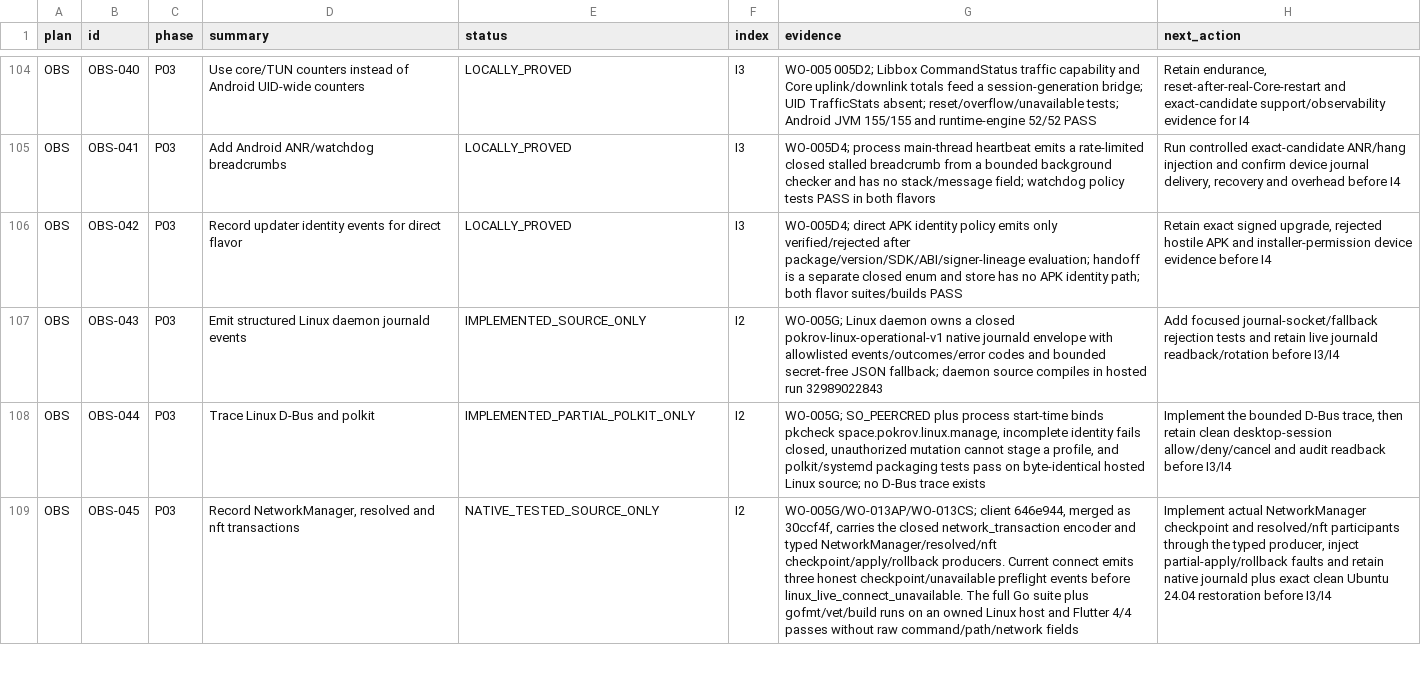
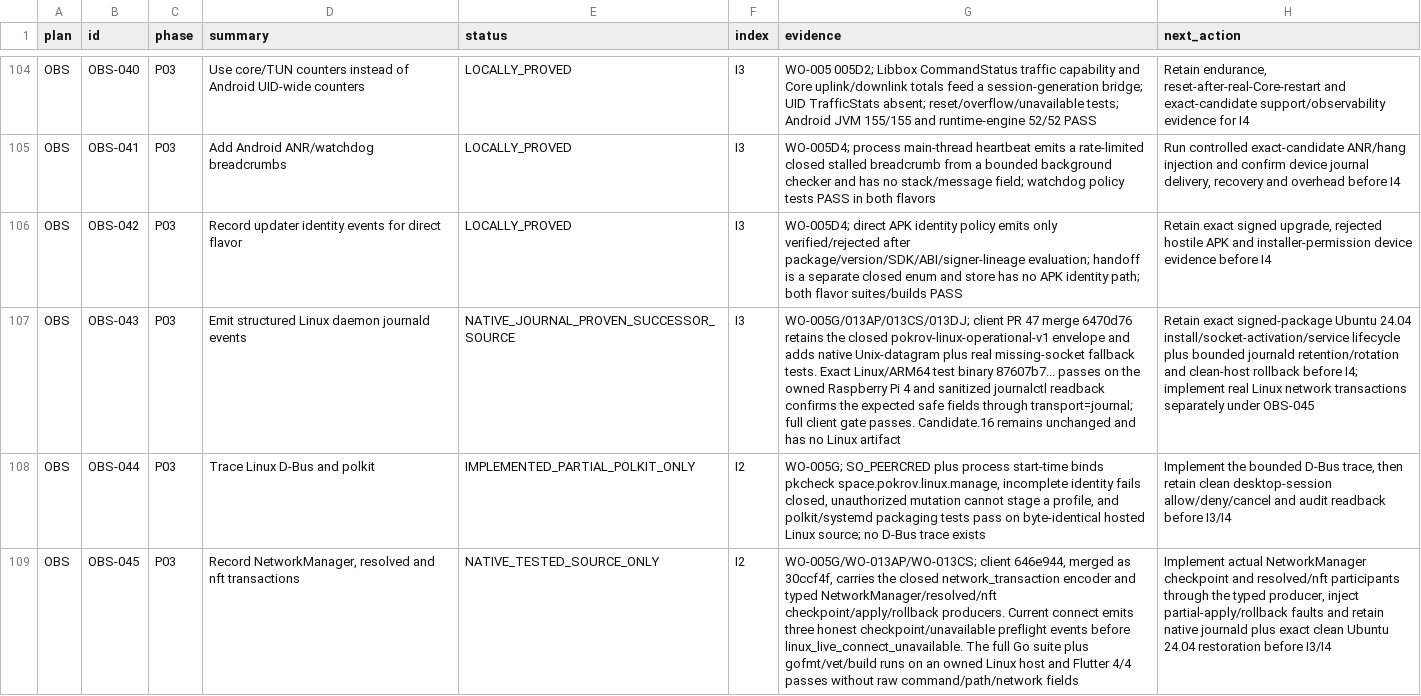
Before and after one commit to Kiwunaka/portal, a CSV file: docs/developer/work-orders/2026-08-21--release-1.2.0-megaplan/EXECUTION-LEDGER.csv, drawn as a sheet; only a part is shown, gaps mark what is left out; the diff names each change by its address in the sheet, - before the commit and + after, or states it on an @@ line.

Commit message:
docs(release): retain Linux journald native proof

```diff
--- a/docs/developer/work-orders/2026-08-21--release-1.2.0-megaplan/EXECUTION-LEDGER.csv
+++ b/docs/developer/work-orders/2026-08-21--release-1.2.0-megaplan/EXECUTION-LEDGER.csv
-E107 (status): IMPLEMENTED_SOURCE_ONLY
+E107 (status): NATIVE_JOURNAL_PROVEN_SUCCESSOR_SOURCE
-F107 (index): I2
+F107 (index): I3
-G107 (evidence): WO-005G; Linux daemon owns a closed pokrov-linux-operational-v1 native journald envelope with allowlisted events/outcomes/error codes and bounded secret-free JSON fallback; daemon source compiles in hosted run 32989022843
+G107 (evidence): WO-005G/013AP/013CS/013DJ; client PR 47 merge 6470d76 retains the closed pokrov-linux-operational-v1 envelope and adds native Unix-datagram plus real missing-socket fallback tests. Exact Linux/ARM64 test binary 87607b7... passes on the owned Raspberry Pi 4 and sanitized journalctl readback confirms the expected safe fields through transport=journal; full client gate passes. Candidate.16 remains unchanged and has no Linux artifact
-H107 (next_action): Add focused journal-socket/fallback rejection tests and retain live journald readback/rotation before I3/I4
+H107 (next_action): Retain exact signed-package Ubuntu 24.04 install/socket-activation/service lifecycle plus bounded journald retention/rotation and clean-host rollback before I4; implement real Linux network transactions separately under OBS-045
```
Also changed, not shown: 4 other files.
